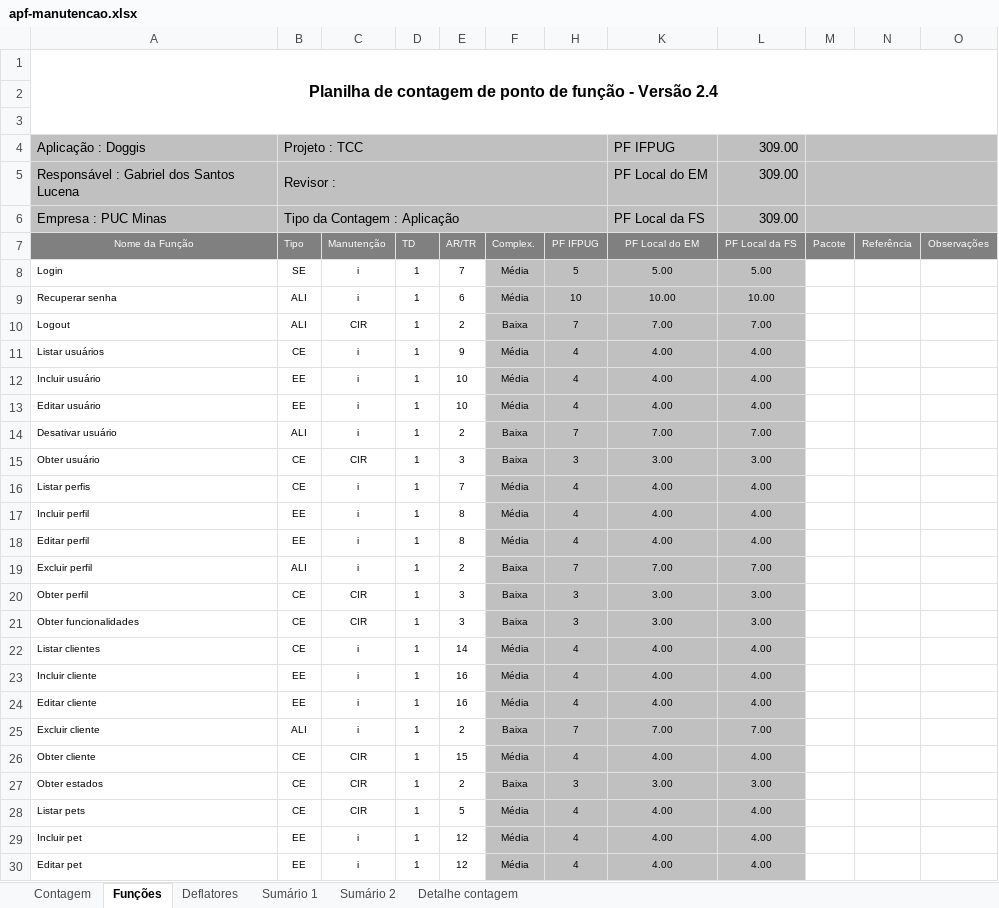
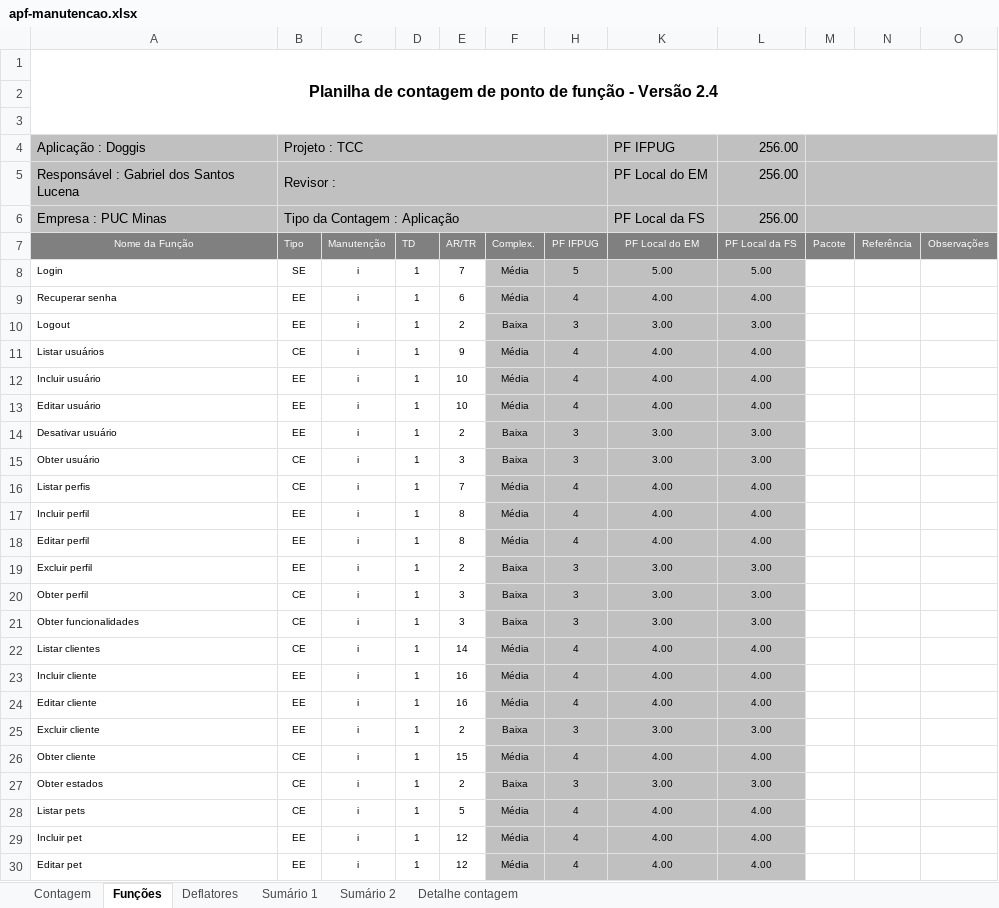
Before and after one commit to GabrielDev/tcc-pucminas, an Excel workbook: docs/apf/apf-manutencao.xlsx, sheet Funções, drawn as a sheet; only a part is shown; values as stored, in another font and other column widths than the file's, no borders; charts and pictures and conditional formats not drawn; the diff covers the shown part only; the diff names each change by its address in the sheet, - before the commit and + after, or states it on an @@ line.

```diff
--- a/docs/apf/apf-manutencao.xlsx (sheet Funções)
+++ b/docs/apf/apf-manutencao.xlsx (sheet Funções)
-L4:L6 (PF Local da FS): 309.00
+L4:L6 (PF Local da FS): 256.00
-B9:B10 (Tipo): ALI
+B9:B10 (Tipo): EE
-H9 (PF IFPUG): 10
+H9 (PF IFPUG): 4
-K9 (PF Local do EM): 10.00
+K9 (PF Local do EM): 4.00
-L9 (PF Local da FS): 10.00
+L9 (PF Local da FS): 4.00
-C10 (Manutenção): CIR
+C10 (Manutenção): i
-H10 (PF IFPUG): 7
+H10 (PF IFPUG): 3
-K10 (PF Local do EM): 7.00
+K10 (PF Local do EM): 3.00
-L10 (PF Local da FS): 7.00
+L10 (PF Local da FS): 3.00
-B14 (Tipo): ALI
+B14 (Tipo): EE
-H14 (PF IFPUG): 7
+H14 (PF IFPUG): 3
-K14 (PF Local do EM): 7.00
+K14 (PF Local do EM): 3.00
-L14 (PF Local da FS): 7.00
+L14 (PF Local da FS): 3.00
-C15 (Manutenção): CIR
+C15 (Manutenção): i
-B19 (Tipo): ALI
+B19 (Tipo): EE
-H19 (PF IFPUG): 7
+H19 (PF IFPUG): 3
-K19 (PF Local do EM): 7.00
+K19 (PF Local do EM): 3.00
-L19 (PF Local da FS): 7.00
+L19 (PF Local da FS): 3.00
-C20:C21 (Manutenção): CIR
+C20:C21 (Manutenção): i
-B25 (Tipo): ALI
+B25 (Tipo): EE
-H25 (PF IFPUG): 7
+H25 (PF IFPUG): 3
-K25 (PF Local do EM): 7.00
+K25 (PF Local do EM): 3.00
-L25 (PF Local da FS): 7.00
+L25 (PF Local da FS): 3.00
-C26:C28 (Manutenção): CIR
+C26:C28 (Manutenção): i
```
Also changed, not shown: 49 edited cells elsewhere in this sheet, sheet Sumário 1, sheet Sumário 2, sheet Deflatores, sheet Contagem, hidden cells, charts or pictures, 9 other files.
